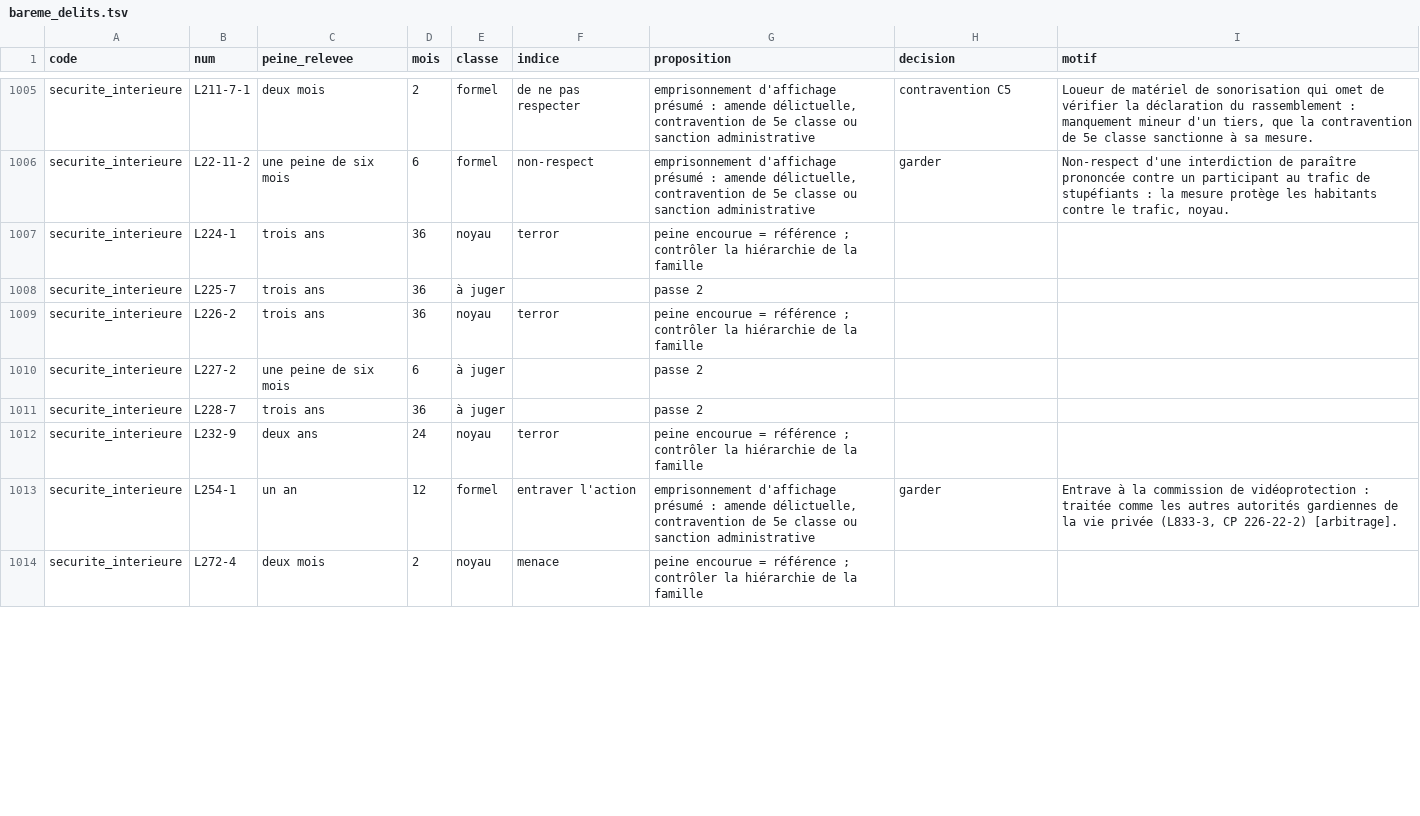
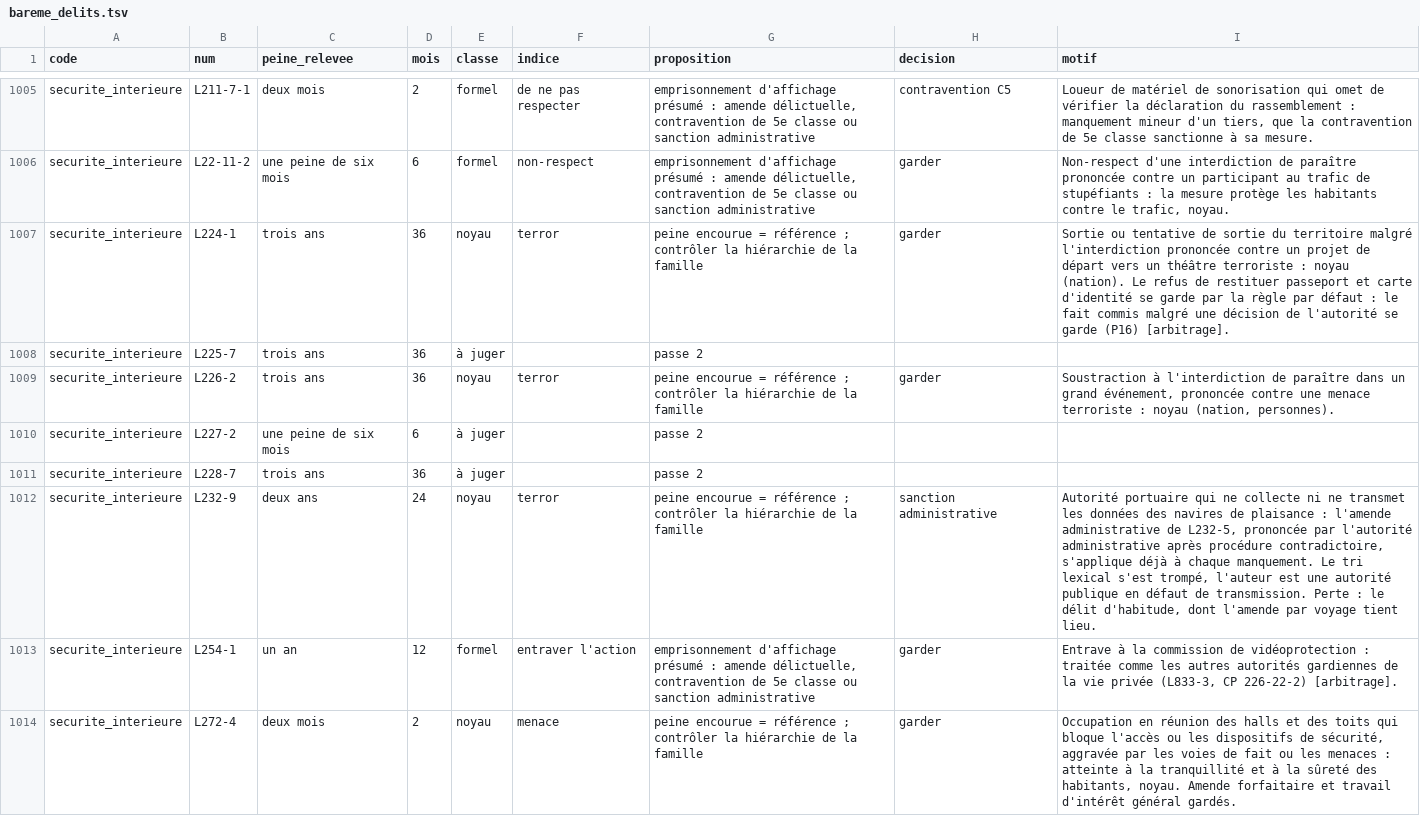
Before and after one commit to resolution-ib-dev/Resolution-2027, a TSV file: chantier/referentiels/bareme_delits.tsv, drawn as a sheet; only a part is shown, gaps mark what is left out; the diff covers the shown part only.

```diff
--- a/chantier/referentiels/bareme_delits.tsv
+++ b/chantier/referentiels/bareme_delits.tsv
@@ -1006,9 +1006,9 @@ securite_interieure	L211-7-1	deux mois	2	formel	de ne pas respecter	emprisonneme
 securite_interieure	L22-11-2	une peine de six mois	6	formel	non-respect	emprisonnement d'affichage présumé : amende délictuelle, contravention de 5e classe ou sanction administrative	garder	Non-respect d'une interdiction de paraître prononcée contre un participant au trafic de stupéfiants : la mesure protège les habitants contre le trafic, noyau.
-securite_interieure	L224-1	trois ans	36	noyau	terror	peine encourue = référence ; contrôler la hiérarchie de la famille		
+securite_interieure	L224-1	trois ans	36	noyau	terror	peine encourue = référence ; contrôler la hiérarchie de la famille	garder	Sortie ou tentative de sortie du territoire malgré l'interdiction prononcée contre un projet de départ vers un théâtre terroriste : noyau (nation). Le refus de restituer passeport et carte d'identité se garde par la règle par défaut : le fait commis malgré une décision de l'autorité se garde (P16) [arbitrage].
 securite_interieure	L225-7	trois ans	36	à juger		passe 2		
-securite_interieure	L226-2	trois ans	36	noyau	terror	peine encourue = référence ; contrôler la hiérarchie de la famille		
+securite_interieure	L226-2	trois ans	36	noyau	terror	peine encourue = référence ; contrôler la hiérarchie de la famille	garder	Soustraction à l'interdiction de paraître dans un grand événement, prononcée contre une menace terroriste : noyau (nation, personnes).
 securite_interieure	L227-2	une peine de six mois	6	à juger		passe 2		
 securite_interieure	L228-7	trois ans	36	à juger		passe 2		
-securite_interieure	L232-9	deux ans	24	noyau	terror	peine encourue = référence ; contrôler la hiérarchie de la famille		
+securite_interieure	L232-9	deux ans	24	noyau	terror	peine encourue = référence ; contrôler la hiérarchie de la famille	sanction administrative	Autorité portuaire qui ne collecte ni ne transmet les données des navires de plaisance : l'amende administrative de L232-5, prononcée par l'autorité administrative après procédure contradictoire, s'applique déjà à chaque manquement. Le tri lexical s'est trompé, l'auteur est une autorité publique en défaut de transmission. Perte : le délit d'habitude, dont l'amende par voyage tient lieu.
 securite_interieure	L254-1	un an	12	formel	entraver l'action	emprisonnement d'affichage présumé : amende délictuelle, contravention de 5e classe ou sanction administrative	garder	Entrave à la commission de vidéoprotection : traitée comme les autres autorités gardiennes de la vie privée (L833-3, CP 226-22-2) [arbitrage].
-securite_interieure	L272-4	deux mois	2	noyau	menace	peine encourue = référence ; contrôler la hiérarchie de la famille		
+securite_interieure	L272-4	deux mois	2	noyau	menace	peine encourue = référence ; contrôler la hiérarchie de la famille	garder	Occupation en réunion des halls et des toits qui bloque l'accès ou les dispositifs de sécurité, aggravée par les voies de fait ou les menaces : atteinte à la tranquillité et à la sûreté des habitants, noyau. Amende forfaitaire et travail d'intérêt général gardés.
```
Also changed, not shown: 20 edited cells elsewhere in this file, 4 other files.
